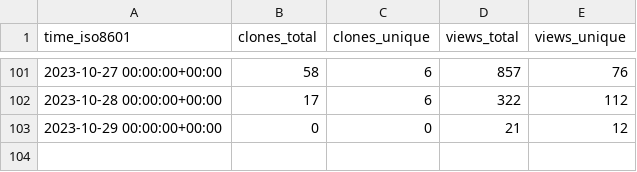
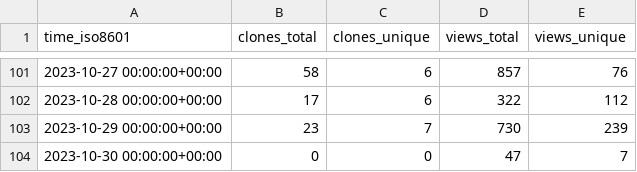
Before and after one commit to DhanushNehru/superduperdb, a CSV file: SuperDuperDB/superduperdb/ghrs-data/views_clones_aggregate.csv, drawn as a sheet; only a part is shown, gaps mark what is left out.

```diff
--- a/SuperDuperDB/superduperdb/ghrs-data/views_clones_aggregate.csv
+++ b/SuperDuperDB/superduperdb/ghrs-data/views_clones_aggregate.csv
@@ -102,2 +102,3 @@ time_iso8601,clones_total,clones_unique,views_total,views_unique
 2023-10-28 00:00:00+00:00,17,6,322,112
-2023-10-29 00:00:00+00:00,0,0,21,12
+2023-10-29 00:00:00+00:00,23,7,730,239
+2023-10-30 00:00:00+00:00,0,0,47,7
```
Also changed, not shown: 1 other file.
